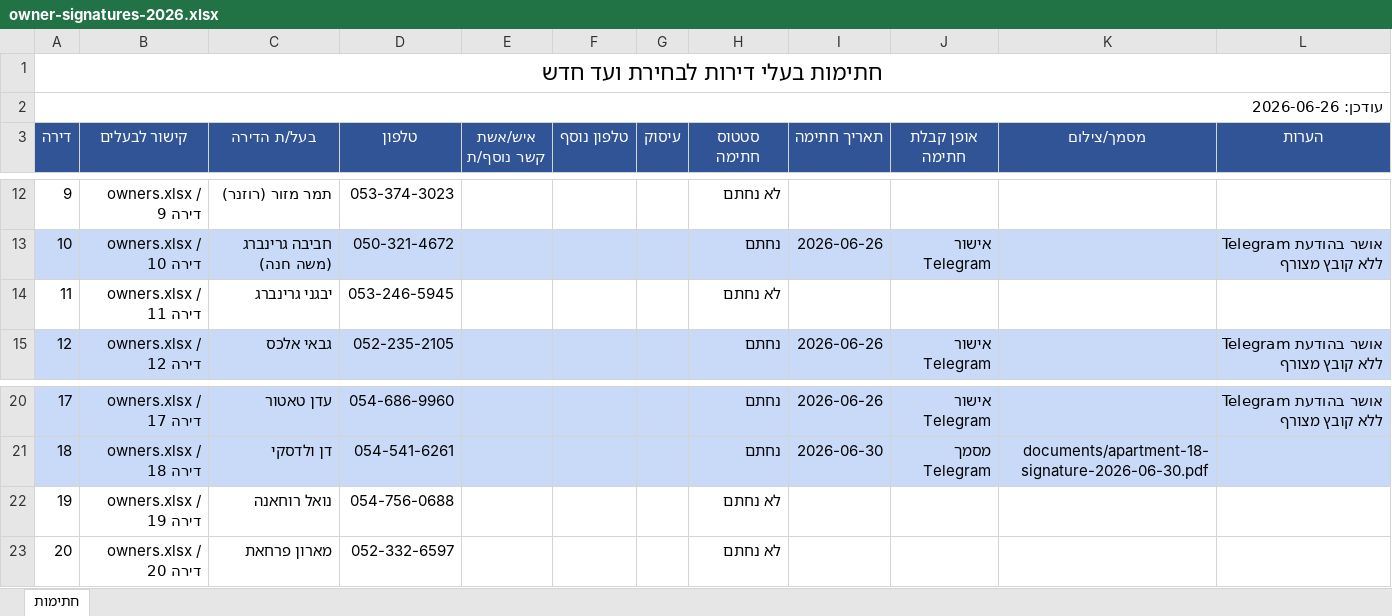
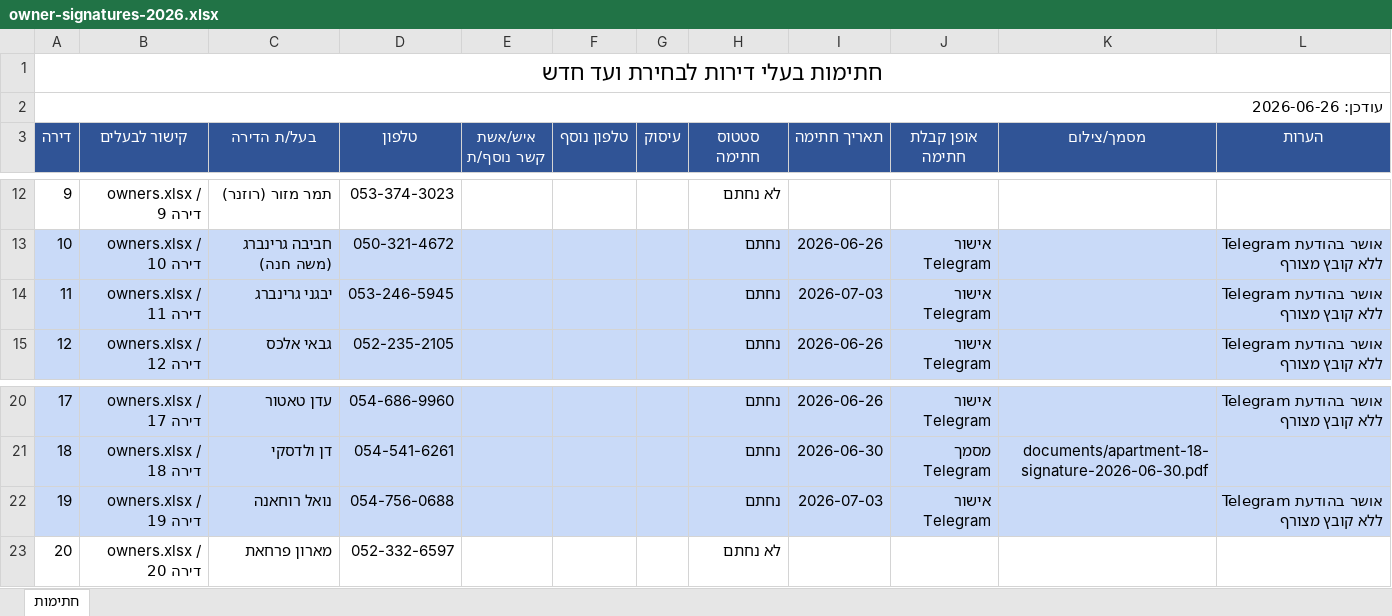
Before and after one commit to zalexo/vaad-bait, an Excel workbook: governance/owner-signatures-2026.xlsx, sheet חתימות, drawn as a sheet; only a part is shown, gaps mark what is left out; values as stored, in another font and other column widths than the file's, no borders; charts and pictures not drawn; the diff names each change by its address in the sheet, - before the commit and + after, or states it on an @@ line.

Commit message:
Mark apartments 11 and 19 signed

```diff
--- a/governance/owner-signatures-2026.xlsx (sheet חתימות)
+++ b/governance/owner-signatures-2026.xlsx (sheet חתימות)
-A14:L14 fill: none
+A14:L14 fill: #C9DAF8
-H14 (סטטוס חתימה): לא נחתם
+H14 (סטטוס חתימה): נחתם
-I14 (תאריך חתימה): (empty)
+I14 (תאריך חתימה): 2026-07-03
-J14 (אופן קבלת חתימה): (empty)
+J14 (אופן קבלת חתימה): אישור Telegram
-L14 (הערות): (empty)
+L14 (הערות): אושר בהודעת Telegram ללא קובץ מצורף
-A22:L22 fill: none
+A22:L22 fill: #C9DAF8
-H22 (סטטוס חתימה): לא נחתם
+H22 (סטטוס חתימה): נחתם
-I22 (תאריך חתימה): (empty)
+I22 (תאריך חתימה): 2026-07-03
-J22 (אופן קבלת חתימה): (empty)
+J22 (אופן קבלת חתימה): אישור Telegram
-L22 (הערות): (empty)
+L22 (הערות): אושר בהודעת Telegram ללא קובץ מצורף
```
